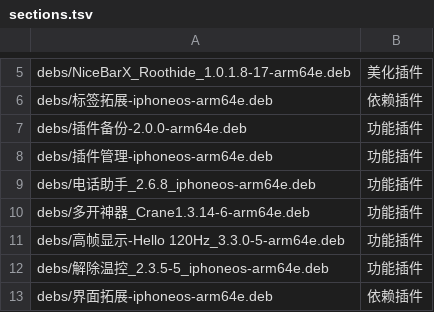
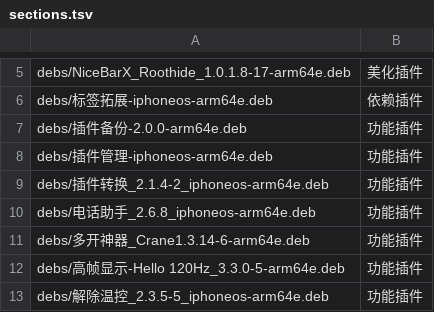
Before and after one commit to 154328106/repo, a TSV file: config/sections.tsv, drawn as a sheet; only a part is shown, gaps mark what is left out; the shorter side is filled out with more unchanged rows; the diff names each change by its address in the sheet, - before the commit and + after, or states it on an @@ line.

Commit message:
Add 插件转换_2.1.4-2_iphoneos-arm64e

```diff
--- a/config/sections.tsv
+++ b/config/sections.tsv
+row 9: debs/插件转换_2.1.4-2_iphoneos-arm64e.deb | 功能插件
```
Also changed, not shown: 1 other file.
